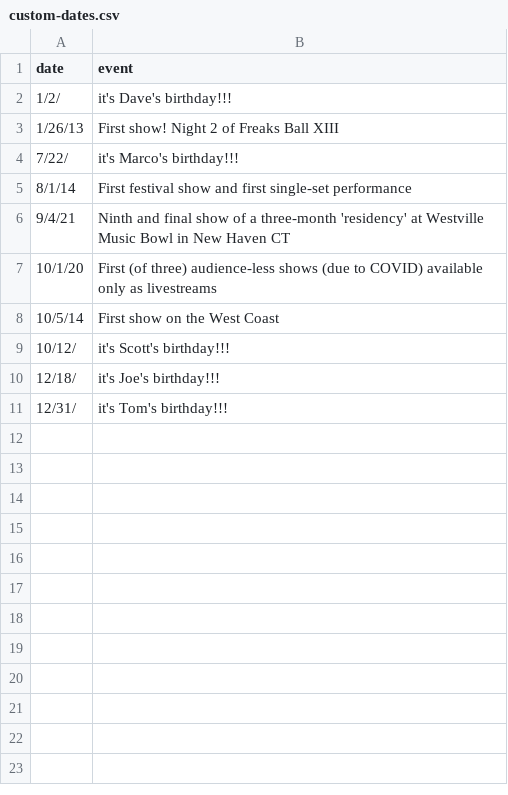
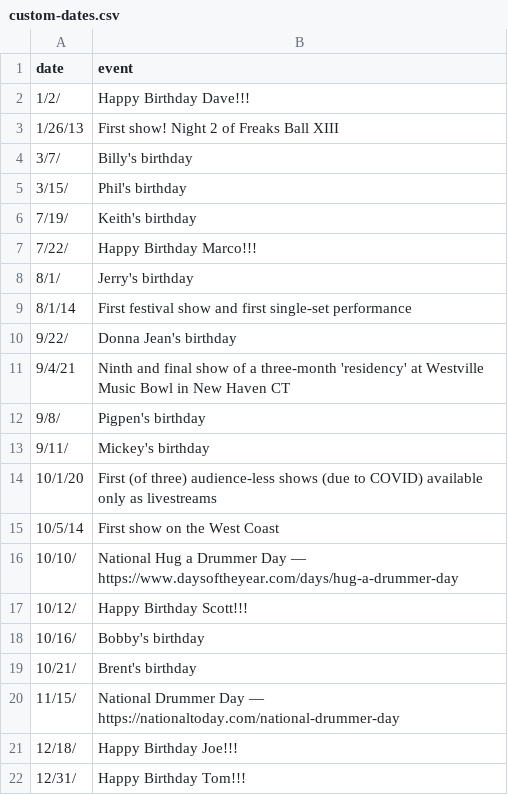
Before and after one commit to alxndr/jrad-today, a CSV file: src/data/custom-dates.csv, drawn as a sheet.

Commit message:
show year of custom date
also [closes #12]

```diff
--- a/src/data/custom-dates.csv
+++ b/src/data/custom-dates.csv
@@ -1,11 +1,22 @@
 date,event
-1/2/,it's Dave's birthday!!!
+1/2/,Happy Birthday Dave!!!
 1/26/13,First show! Night 2 of Freaks Ball XIII
-7/22/,it's Marco's birthday!!!
+3/7/,Billy's birthday
+3/15/,Phil's birthday
+7/19/,Keith's birthday
+7/22/,Happy Birthday Marco!!!
+8/1/,Jerry's birthday
 8/1/14,First festival show and first single-set performance
+9/22/,Donna Jean's birthday
 9/4/21,Ninth and final show of a three-month 'residency' at Westville Music Bowl in New Haven CT
+9/8/,Pigpen's birthday
+9/11/,Mickey's birthday
 10/1/20,First (of three) audience-less shows (due to COVID) available only as livestreams
 10/5/14,First show on the West Coast
-10/12/,it's Scott's birthday!!!
-12/18/,it's Joe's birthday!!!
-12/31/,it's Tom's birthday!!!
+10/10/,National Hug a Drummer Day — https://www.daysoftheyear.com/days/hug-a-drummer-day
+10/12/,Happy Birthday Scott!!!
+10/16/,Bobby's birthday
+10/21/,Brent's birthday
+11/15/,National Drummer Day — https://nationaltoday.com/national-drummer-day
+12/18/,Happy Birthday Joe!!!
+12/31/,Happy Birthday Tom!!!
```
Also changed, not shown: 2 other files.
